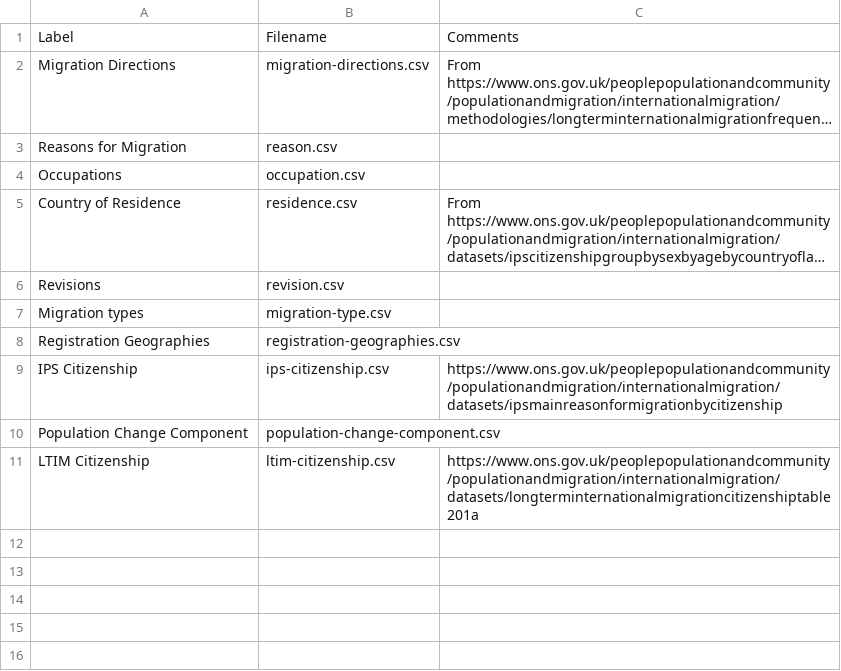
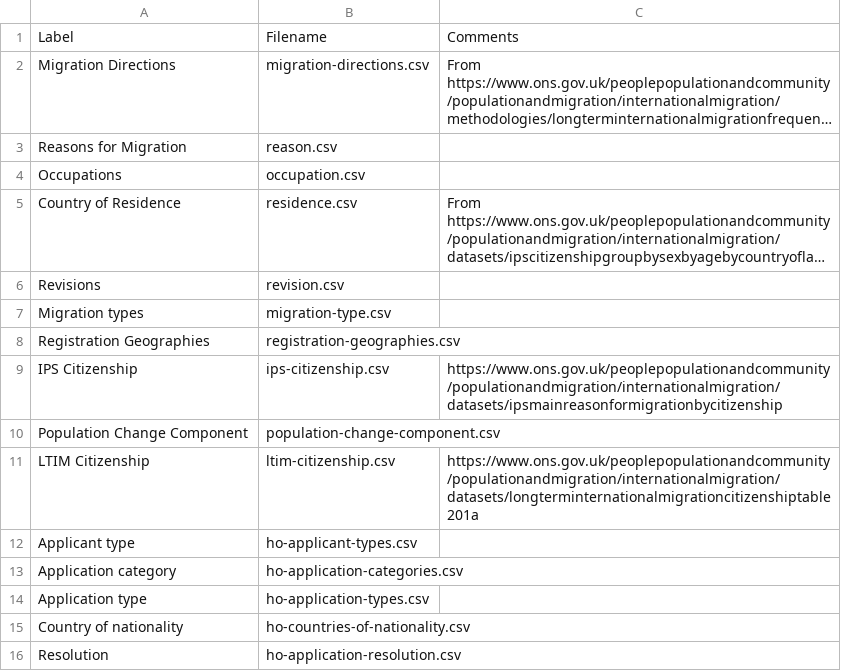
Before and after one commit to GSS-Cogs/ref_migration, a CSV file: codelists.csv, drawn as a sheet; long unchanged cells end in ….

```diff
--- a/codelists.csv
+++ b/codelists.csv
@@ -11 +11,6 @@ Population Change Component,population-change-component.csv,
 LTIM Citizenship,ltim-citizenship.csv,https://www.ons.gov.uk/peoplepopulationandcommunity/populationandmigration/internationalmigration/datasets/longterminternationalmigrationcitizenshiptable201a
+Applicant type,ho-applicant-types.csv,
+Application category,ho-application-categories.csv,
+Application type,ho-application-types.csv,
+Country of nationality,ho-countries-of-nationality.csv,
+Resolution,ho-application-resolution.csv,
```
Also changed, not shown: columns.csv, components.csv, 5 other files.
